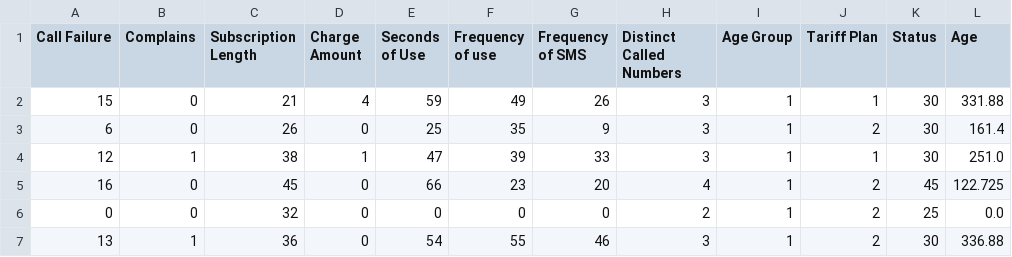
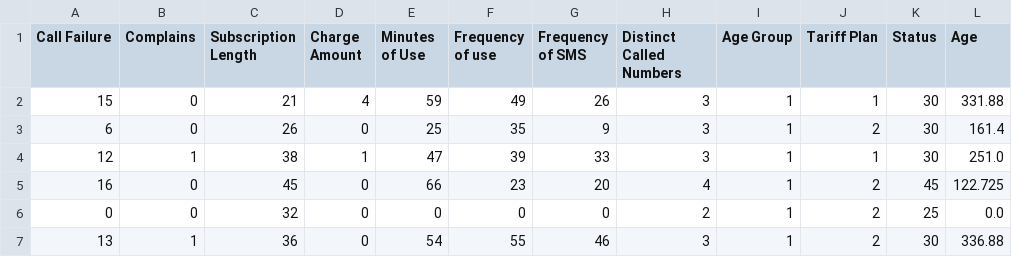
Before and after one commit to kellys-codes/ChurnIQ, a CSV file: dataset/df_test.csv, drawn as a sheet; only a part is shown; the diff names each change by its address in the sheet, - before the commit and + after, or states it on an @@ line.

```diff
--- a/dataset/df_test.csv
+++ b/dataset/df_test.csv
-E1: Seconds of Use
+E1: Minutes of Use
```
Also changed, not shown: dataset/df_train.csv, dataset/df_val.csv, 3 other files.
